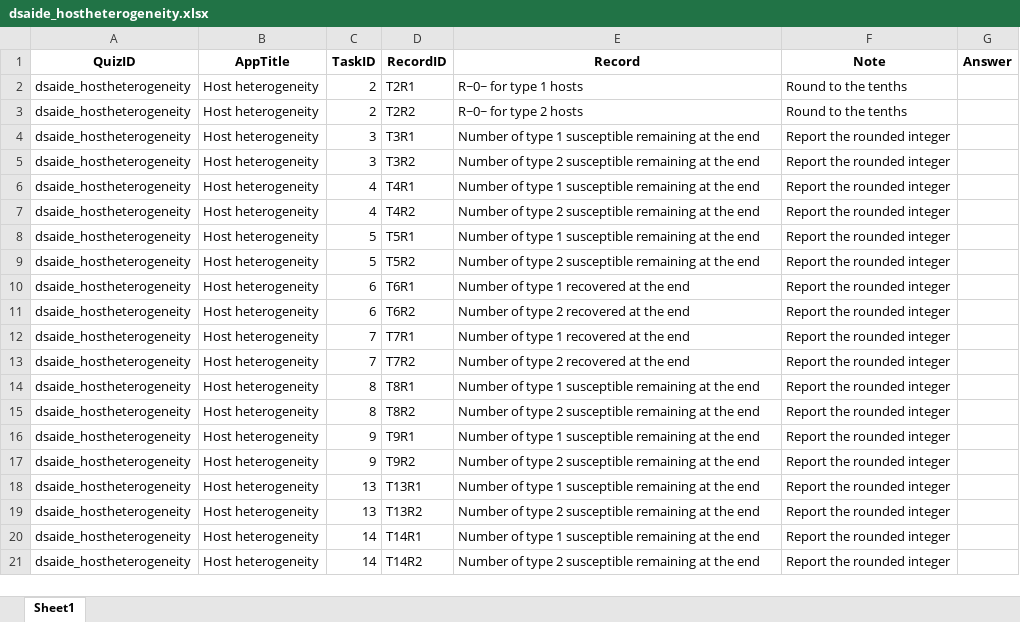
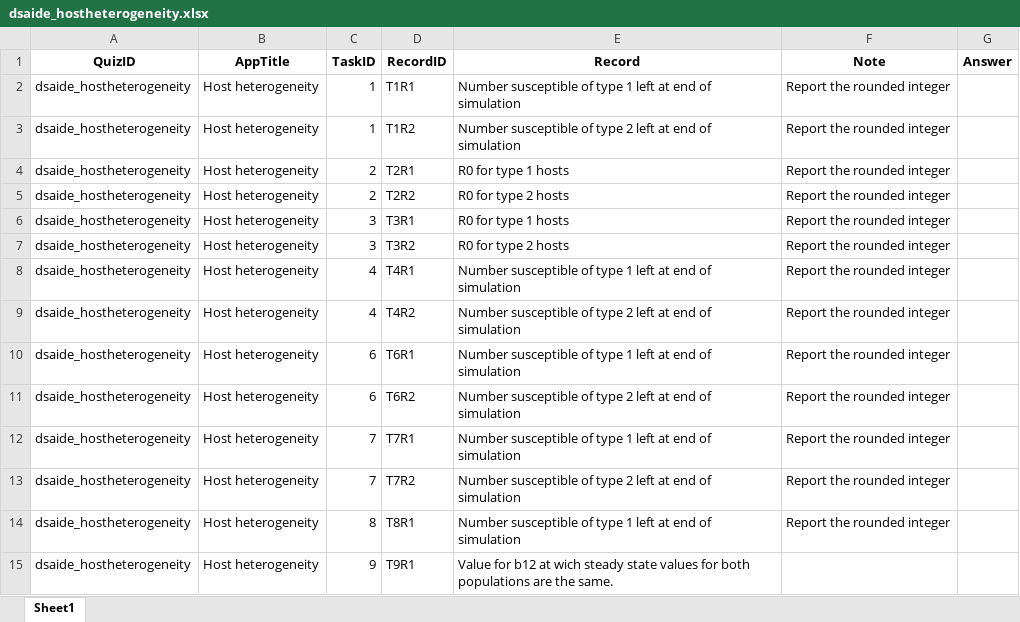
Before and after one commit to daileyco/stagingcourse, an Excel workbook: quizsheets/dsaide_hostheterogeneity.xlsx, sheet Sheet1, drawn as a sheet; values as stored, in another font and other column widths than the file's, no borders; removed rows and columns are numbered as before the commit, all else as after; the diff names each change by its address in the sheet, - before the commit and + after, or states it on an @@ line.

Commit message:
ed

```diff
--- a/quizsheets/dsaide_hostheterogeneity.xlsx (sheet Sheet1)
+++ b/quizsheets/dsaide_hostheterogeneity.xlsx (sheet Sheet1)
+row 2: dsaide_hostheterogeneity | Host heterogeneity | 1 | T1R1 | Number susceptible of type 1 left at end of simulation | Report the rounded integer
+row 3: dsaide_hostheterogeneity | Host heterogeneity | 1 | T1R2 | Number susceptible of type 2 left at end of simulation | Report the rounded integer
-E4 (Record): R~0~ for type 1 hosts
+E4 (Record): R0 for type 1 hosts
-F4:F5 (Note): Round to the tenths
+F4:F5 (Note): Report the rounded integer
-E5 (Record): R~0~ for type 2 hosts
+E5 (Record): R0 for type 2 hosts
-E6 (Record): Number of type 1 susceptible remaining at the end
+E6 (Record): R0 for type 1 hosts
-E7 (Record): Number of type 2 susceptible remaining at the end
+E7 (Record): R0 for type 2 hosts
-E8 (Record): Number of type 1 susceptible remaining at the end
+E8 (Record): Number susceptible of type 1 left at end of simulation
-E9 (Record): Number of type 2 susceptible remaining at the end
+E9 (Record): Number susceptible of type 2 left at end of simulation
-row 8: dsaide_hostheterogeneity | Host heterogeneity | 5 | T5R1 | Number of type 1 susceptible remaining at the end | Report the rounded integer
-row 9: dsaide_hostheterogeneity | Host heterogeneity | 5 | T5R2 | Number of type 2 susceptible remaining at the end | Report the rounded integer
-E10 (Record): Number of type 1 recovered at the end
+E10 (Record): Number susceptible of type 1 left at end of simulation
-E11 (Record): Number of type 2 recovered at the end
+E11 (Record): Number susceptible of type 2 left at end of simulation
-E12 (Record): Number of type 1 recovered at the end
+E12 (Record): Number susceptible of type 1 left at end of simulation
-E13 (Record): Number of type 2 recovered at the end
+E13 (Record): Number susceptible of type 2 left at end of simulation
-E14 (Record): Number of type 1 susceptible remaining at the end
+E14 (Record): Number susceptible of type 1 left at end of simulation
-row 15: dsaide_hostheterogeneity | Host heterogeneity | 8 | T8R2 | Number of type 2 susceptible remaining at the end | Report the rounded integer
-E15 (Record): Number of type 1 susceptible remaining at the end
+E15 (Record): Value for b12 at wich steady state values for both populations are the same.
-F15 (Note): Report the rounded integer
+F15 (Note): (empty)
-row 17: dsaide_hostheterogeneity | Host heterogeneity | 9 | T9R2 | Number of type 2 susceptible remaining at the end | Report the rounded integer
-row 18: dsaide_hostheterogeneity | Host heterogeneity | 13 | T13R1 | Number of type 1 susceptible remaining at the end | Report the rounded integer
-row 19: dsaide_hostheterogeneity | Host heterogeneity | 13 | T13R2 | Number of type 2 susceptible remaining at the end | Report the rounded integer
-row 20: dsaide_hostheterogeneity | Host heterogeneity | 14 | T14R1 | Number of type 1 susceptible remaining at the end | Report the rounded integer
-row 21: dsaide_hostheterogeneity | Host heterogeneity | 14 | T14R2 | Number of type 2 susceptible remaining at the end | Report the rounded integer
```
